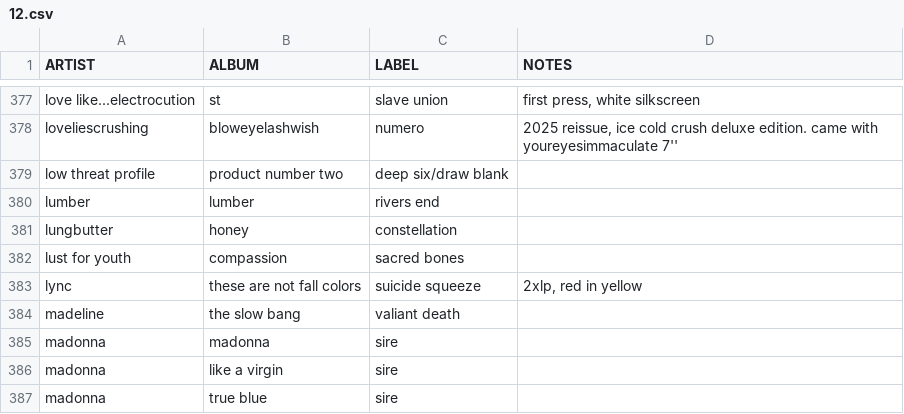
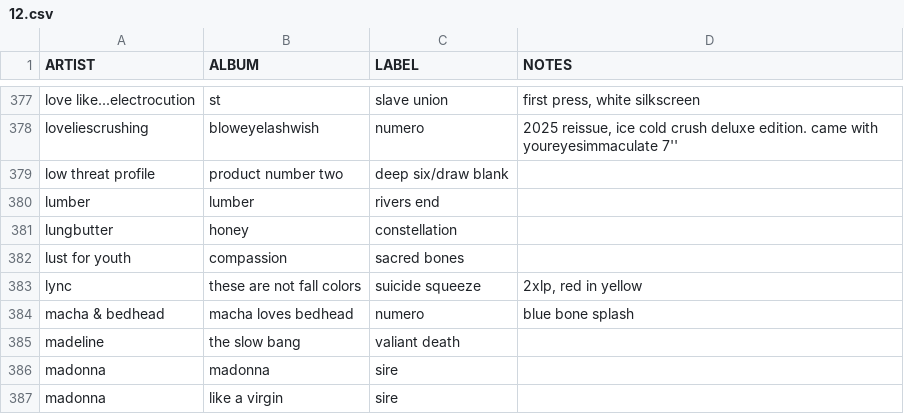
Before and after one commit to okjjj/tradelist, a CSV file: 12.csv, drawn as a sheet; only a part is shown, gaps mark what is left out; the shorter side is filled out with more unchanged rows; the diff names each change by its address in the sheet, - before the commit and + after, or states it on an @@ line.

Commit message:
as your life goes by

```diff
--- a/12.csv
+++ b/12.csv
+row 384: macha & bedhead | macha loves bedhead | numero | blue bone splash
```
